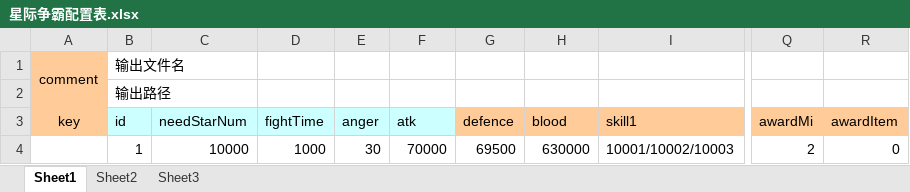
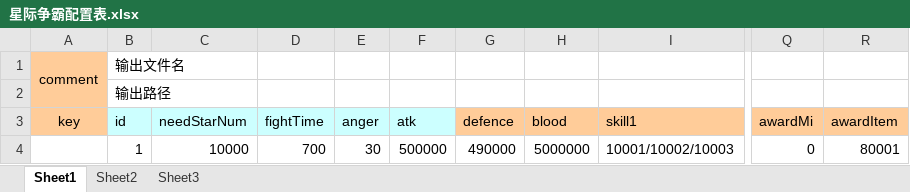
Before and after one commit to nsnwz/youjiang_svr, an Excel workbook: config/data/星际争霸配置表.xlsx, sheet Sheet1, drawn as a sheet; only a part is shown, gaps mark what is left out; values as stored, in another font and other column widths than the file's, no borders; the diff names each change by its address in the sheet, - before the commit and + after, or states it on an @@ line.

```diff
--- a/config/data/星际争霸配置表.xlsx (sheet Sheet1)
+++ b/config/data/星际争霸配置表.xlsx (sheet Sheet1)
-D4 (fightTime): 1000
+D4 (fightTime): 700
-F4 (atk): 70000
+F4 (atk): 500000
-G4 (defence): 69500
+G4 (defence): 490000
-H4 (blood): 630000
+H4 (blood): 5000000
-Q4 (awardMi): 2
+Q4 (awardMi): 0
-R4 (awardItem): 0
+R4 (awardItem): 80001
```
Also changed, not shown: config/data/任务成就.xlsx, config/data/剧情战斗配置.xlsx, 9 other files.
